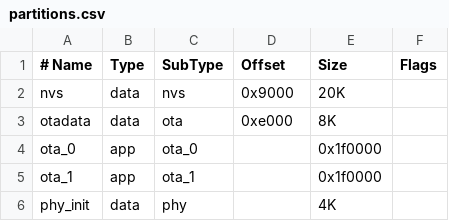
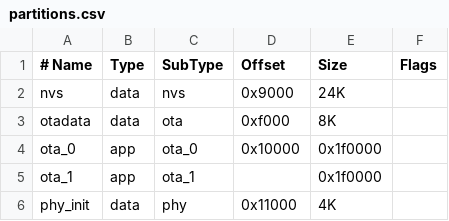
Before and after one commit to JensOgorek/lizard, a CSV file: partitions.csv, drawn as a sheet; the diff names each change by its address in the sheet, - before the commit and + after, or states it on an @@ line.

Commit message:
fixed partition for 0x10000 start adress

```diff
--- a/partitions.csv
+++ b/partitions.csv
-E2 (Size): 20K
+E2 (Size): 24K
-D3 (Offset): 0xe000
+D3 (Offset): 0xf000
-D4 (Offset): (empty)
+D4 (Offset): 0x10000
-D6 (Offset): (empty)
+D6 (Offset): 0x11000
```
